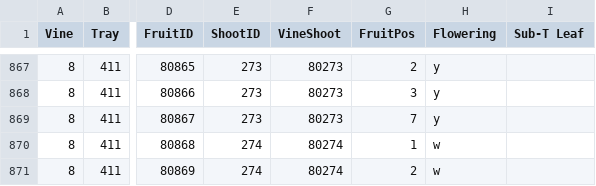
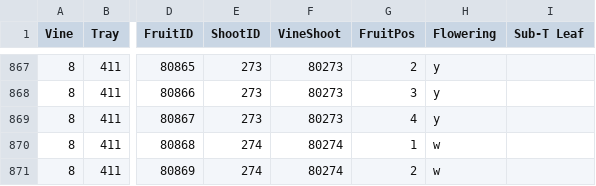
Before and after one commit to patricksnelgar/kiwifruit-graph-theory, a CSV file: input/fruit_data/fruit_data_vine8.csv, drawn as a sheet; only a part is shown, gaps mark what is left out; the diff names each change by its address in the sheet, - before the commit and + after, or states it on an @@ line.

```diff
--- a/input/fruit_data/fruit_data_vine8.csv
+++ b/input/fruit_data/fruit_data_vine8.csv
-G869 (FruitPos): 7
+G869 (FruitPos): 4
```
Also changed, not shown: input/all_shoots_stacked.csv, 5 other files.
